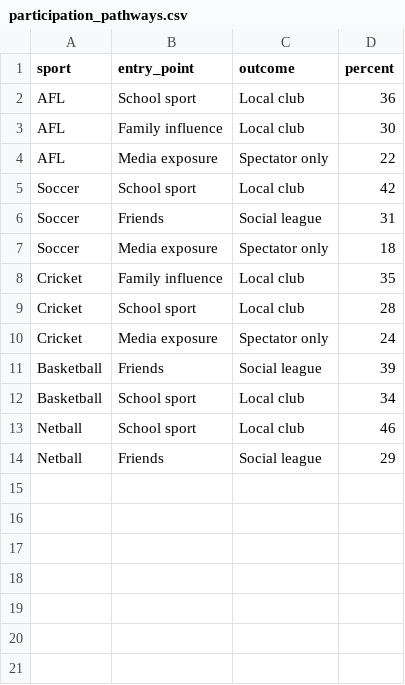
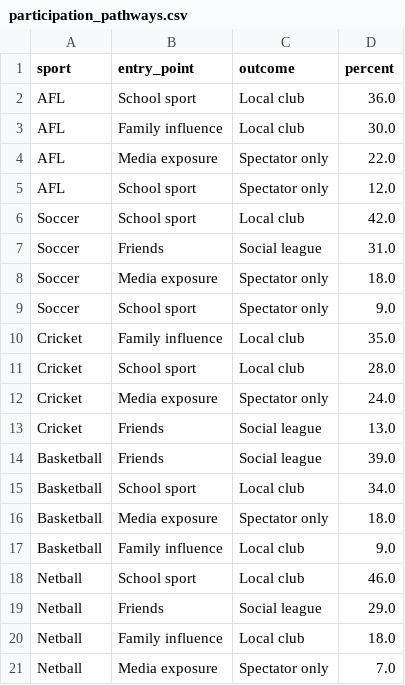
Before and after one commit to hzho0084-glitch/FIT2179-VisualizationII, a CSV file: data/participation_pathways.csv, drawn as a sheet.

```diff
--- a/data/participation_pathways.csv
+++ b/data/participation_pathways.csv
@@ -1,14 +1,21 @@
 sport,entry_point,outcome,percent
-AFL,School sport,Local club,36
-AFL,Family influence,Local club,30
-AFL,Media exposure,Spectator only,22
-Soccer,School sport,Local club,42
-Soccer,Friends,Social league,31
-Soccer,Media exposure,Spectator only,18
-Cricket,Family influence,Local club,35
-Cricket,School sport,Local club,28
-Cricket,Media exposure,Spectator only,24
-Basketball,Friends,Social league,39
-Basketball,School sport,Local club,34
-Netball,School sport,Local club,46
-Netball,Friends,Social league,29
+AFL,School sport,Local club,36.0
+AFL,Family influence,Local club,30.0
+AFL,Media exposure,Spectator only,22.0
+AFL,School sport,Spectator only,12.0
+Soccer,School sport,Local club,42.0
+Soccer,Friends,Social league,31.0
+Soccer,Media exposure,Spectator only,18.0
+Soccer,School sport,Spectator only,9.0
+Cricket,Family influence,Local club,35.0
+Cricket,School sport,Local club,28.0
+Cricket,Media exposure,Spectator only,24.0
+Cricket,Friends,Social league,13.0
+Basketball,Friends,Social league,39.0
+Basketball,School sport,Local club,34.0
+Basketball,Media exposure,Spectator only,18.0
+Basketball,Family influence,Local club,9.0
+Netball,School sport,Local club,46.0
+Netball,Friends,Social league,29.0
+Netball,Family influence,Local club,18.0
+Netball,Media exposure,Spectator only,7.0
```
Also changed, not shown: data/age_gender_sport_matrix.csv, data/attendance_streamgraph.csv, 5 other files.
